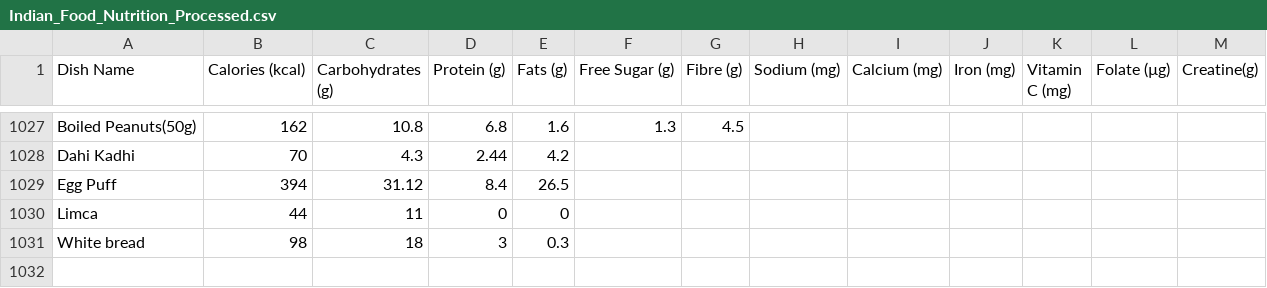
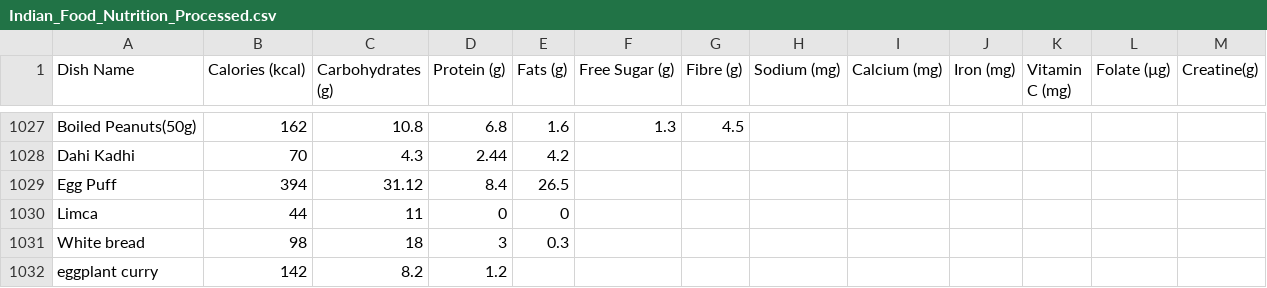
Before and after one commit to ssdafeef/Calorie-calculater, a CSV file: cloned/Indian_Food_Nutrition_Processed.csv, drawn as a sheet; only a part is shown, gaps mark what is left out; the diff names each change by its address in the sheet, - before the commit and + after, or states it on an @@ line.

Commit message:
Update Indian_Food_Nutrition_Processed.csv

```diff
--- a/cloned/Indian_Food_Nutrition_Processed.csv
+++ b/cloned/Indian_Food_Nutrition_Processed.csv
+row 1032: eggplant curry | 142 | 8.2 | 1.2
```
